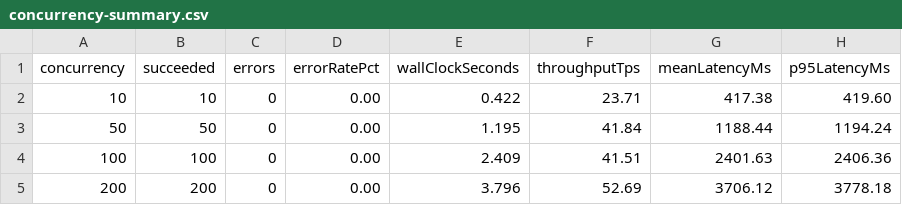
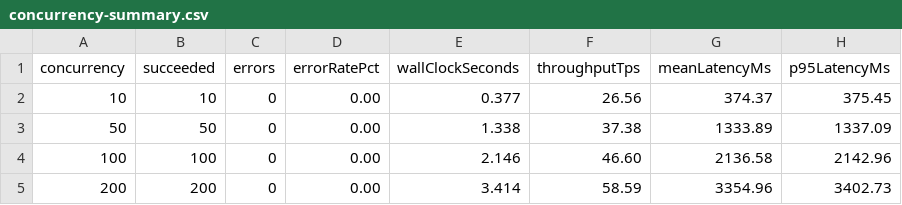
Before and after one commit to akshat-singh05/carechain, a CSV file: experiments/results/concurrency-summary.csv, drawn as a sheet.

```diff
--- a/experiments/results/concurrency-summary.csv
+++ b/experiments/results/concurrency-summary.csv
@@ -1,5 +1,5 @@
 concurrency,succeeded,errors,errorRatePct,wallClockSeconds,throughputTps,meanLatencyMs,p95LatencyMs
-10,10,0,0.00,0.422,23.71,417.38,419.60
-50,50,0,0.00,1.195,41.84,1188.44,1194.24
-100,100,0,0.00,2.409,41.51,2401.63,2406.36
-200,200,0,0.00,3.796,52.69,3706.12,3778.18
+10,10,0,0.00,0.377,26.56,374.37,375.45
+50,50,0,0.00,1.338,37.38,1333.89,1337.09
+100,100,0,0.00,2.146,46.60,2136.58,2142.96
+200,200,0,0.00,3.414,58.59,3354.96,3402.73
```
Also changed, not shown: experiments/results/anchoring-cost.csv, experiments/results/concurrency.csv, 28 other files.
